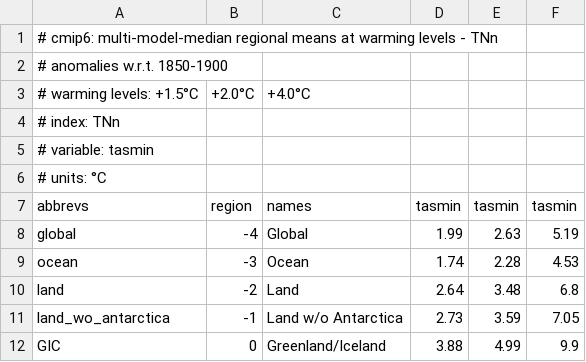
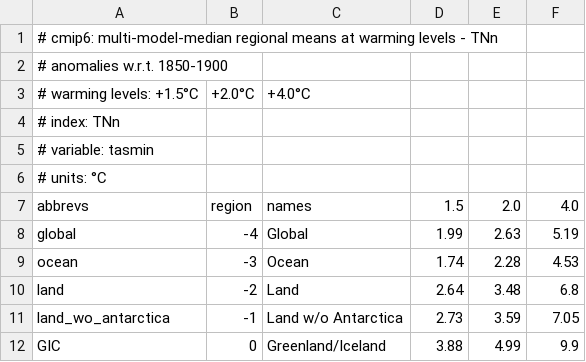
Before and after one commit to mathause/cmip_indices_regional, a CSV file: indices/csv/cmip_indices_regional_TNn.csv, drawn as a sheet; only a part is shown.

```diff
--- a/indices/csv/cmip_indices_regional_TNn.csv
+++ b/indices/csv/cmip_indices_regional_TNn.csv
@@ -6,3 +6,3 @@
 # units: °C
-abbrevs,region,names,tasmin,tasmin,tasmin
+abbrevs,region,names,1.5,2.0,4.0
 global,-4,Global,1.99,2.63,5.19
```
Also changed, not shown: indices/csv/cmip_indices_regional_Rx1day.csv, indices/csv/cmip_indices_regional_Rx5day.csv, 7 other files.
